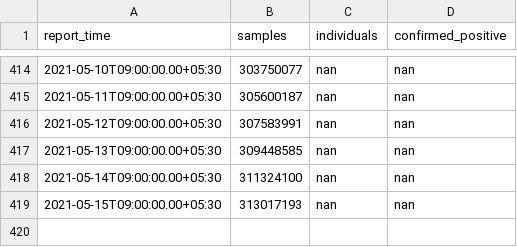
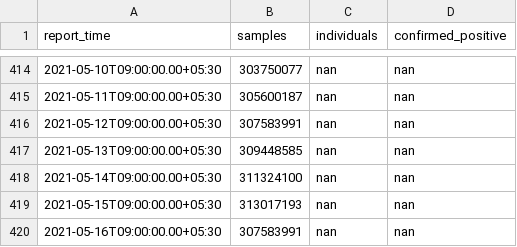
Before and after one commit to jishnupdas/Covid-19-IND, a CSV file: data/testing.csv, drawn as a sheet; only a part is shown, gaps mark what is left out.

```diff
--- a/data/testing.csv
+++ b/data/testing.csv
@@ -419 +419,2 @@ report_time,samples,individuals,confirmed_positive
 2021-05-15T09:00:00.00+05:30,313017193,nan,nan
+2021-05-16T09:00:00.00+05:30,307583991,nan,nan
```
Also changed, not shown: data/confirmed.csv, data/cured.csv, 5 other files.
